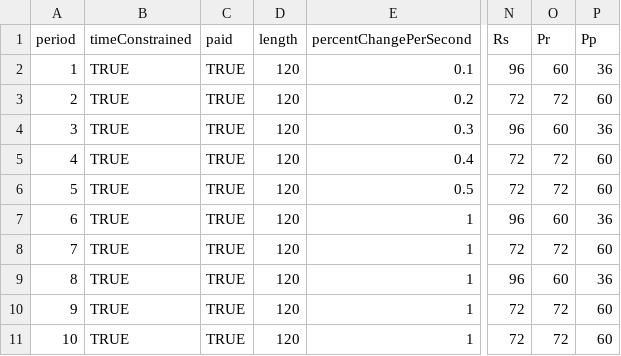
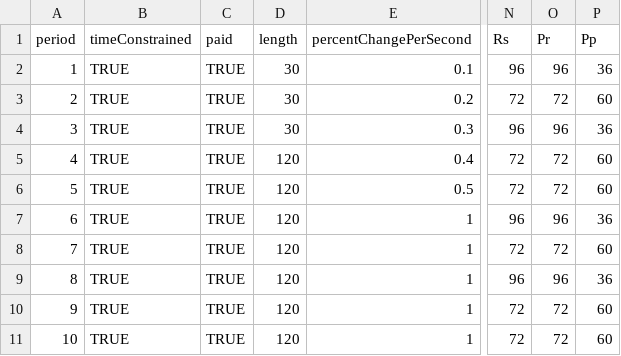
Before and after one commit to Leeps-Lab/ConG, a CSV file: configs/rps.csv, drawn as a sheet; only a part is shown, gaps mark what is left out; the diff names each change by its address in the sheet, - before the commit and + after, or states it on an @@ line.

```diff
--- a/configs/rps.csv
+++ b/configs/rps.csv
-D2:D4 (length): 120
+D2:D4 (length): 30
-O2 (Pr): 60
+O2 (Pr): 96
-O4 (Pr): 60
+O4 (Pr): 96
-O7 (Pr): 60
+O7 (Pr): 96
-O9 (Pr): 60
+O9 (Pr): 96
```
Also changed, not shown: configs/qwerty.csv, 18 other files.
